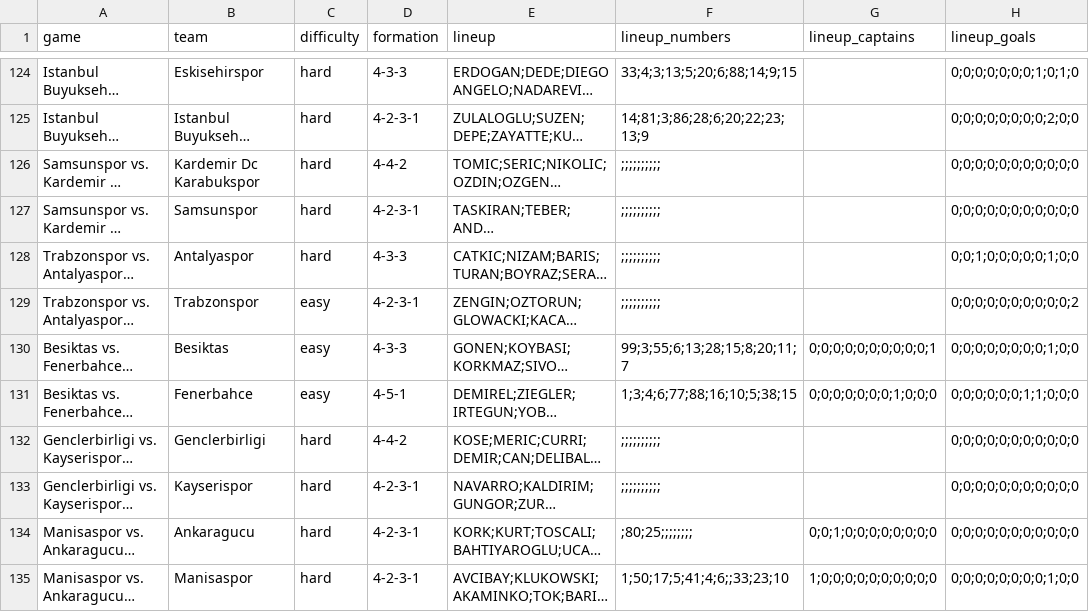
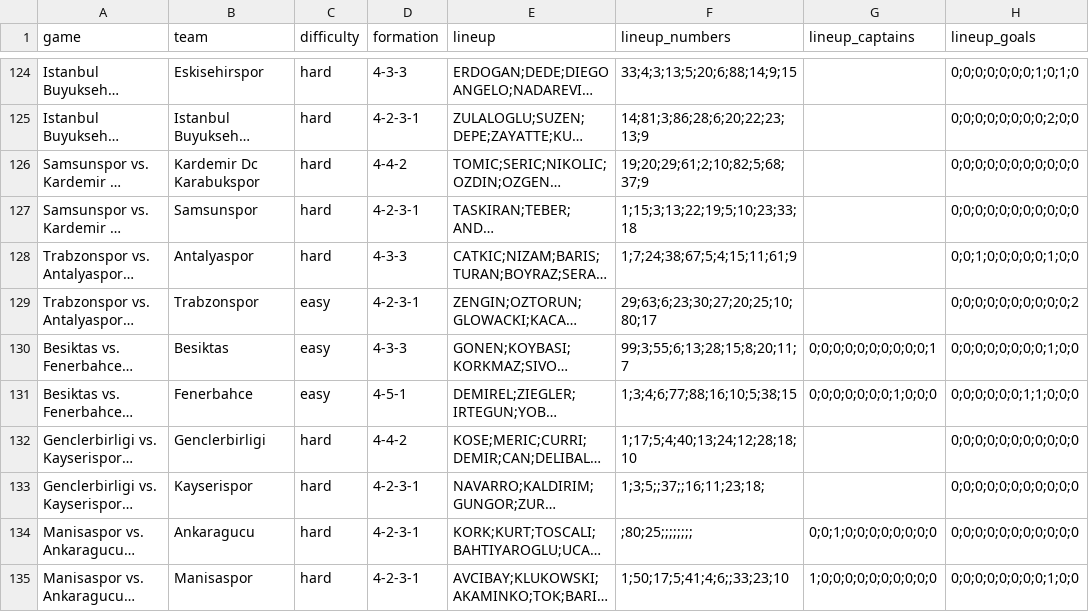
Before and after one commit to otaliptus/ilk11, a CSV file: data/seasons/tr1-2011.csv, drawn as a sheet; only a part is shown, gaps mark what is left out; long unchanged cells end in …; the diff covers the shown part only; the diff names each change by its address in the sheet, - before the commit and + after, or states it on an @@ line.

```diff
--- a/data/seasons/tr1-2011.csv
+++ b/data/seasons/tr1-2011.csv
-F126 (lineup_numbers): ;;;;;;;;;;
+F126 (lineup_numbers): 19;20;29;61;2;10;82;5;68;37;9
-F127 (lineup_numbers): ;;;;;;;;;;
+F127 (lineup_numbers): 1;15;3;13;22;19;5;10;23;33;18
-F128 (lineup_numbers): ;;;;;;;;;;
+F128 (lineup_numbers): 1;7;24;38;67;5;4;15;11;61;9
-F129 (lineup_numbers): ;;;;;;;;;;
+F129 (lineup_numbers): 29;63;6;23;30;27;20;25;10;80;17
-F132 (lineup_numbers): ;;;;;;;;;;
+F132 (lineup_numbers): 1;17;5;4;40;13;24;12;28;18;10
-F133 (lineup_numbers): ;;;;;;;;;;
+F133 (lineup_numbers): 1;3;5;;37;;16;11;23;18;
```
Also changed, not shown: 60 edited cells elsewhere in this file, public/easy.csv, 2 other files.
